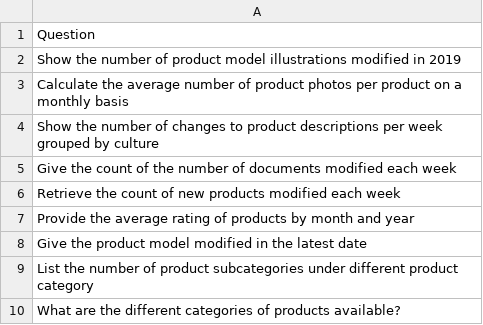
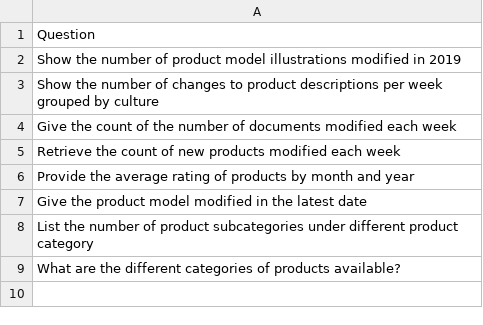
Before and after one commit to Lagozon-Technologies-Pte-Ltd/DB_Query_SB1, a CSV file: Adv-Products_questions.csv, drawn as a sheet; the diff names each change by its address in the sheet, - before the commit and + after, or states it on an @@ line.

```diff
--- a/Adv-Products_questions.csv
+++ b/Adv-Products_questions.csv
-row 3: Calculate the average number of product photos per product on a monthly basis
```
Also changed, not shown: Adv-Manufacturing_questions.csv, Adv-Person_questions.csv, 5 other files.
